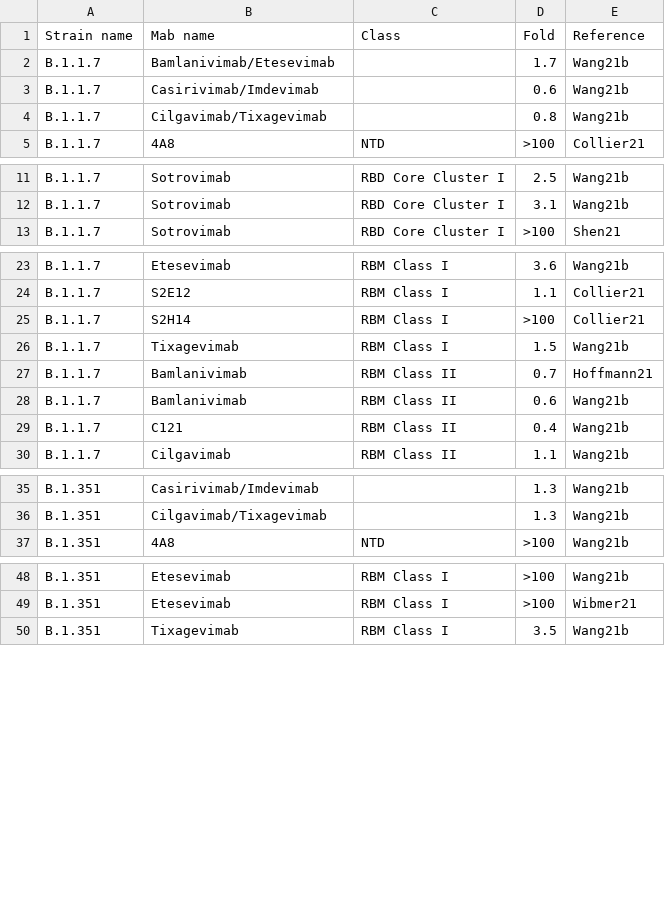
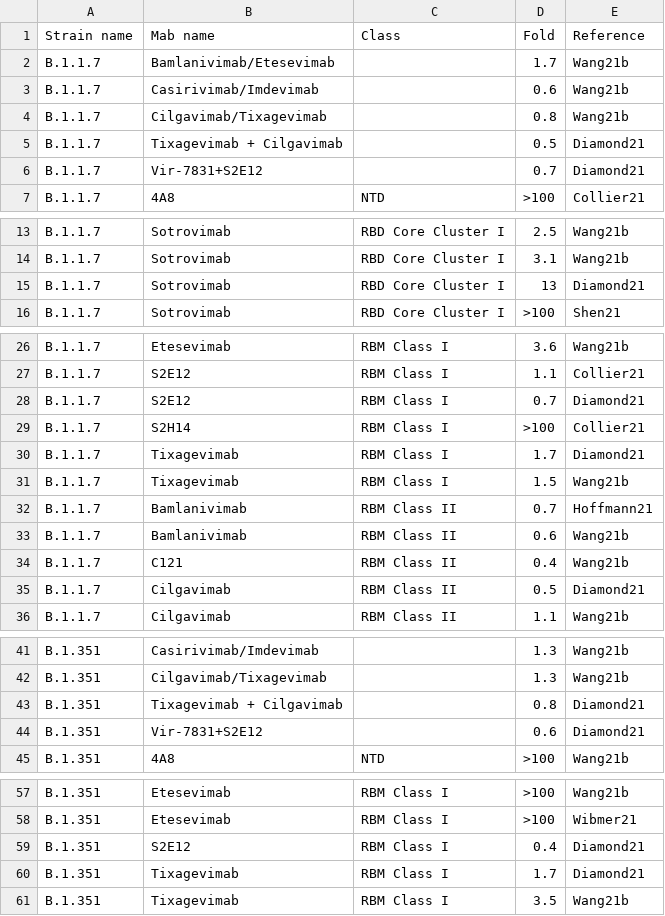
Before and after one commit to hivdb/covid-drdb-reports, a CSV file: susceptibility-data_files/table/TableS5.csv, drawn as a sheet; only a part is shown, gaps mark what is left out; the diff covers the shown part only.

```diff
--- a/susceptibility-data_files/table/TableS5.csv
+++ b/susceptibility-data_files/table/TableS5.csv
@@ -4,2 +4,4 @@ B.1.1.7,Casirivimab/Imdevimab,,0.6,Wang21b
 B.1.1.7,Cilgavimab/Tixagevimab,,0.8,Wang21b
+B.1.1.7,Tixagevimab + Cilgavimab,,0.5,Diamond21
+B.1.1.7,Vir-7831+S2E12,,0.7,Diamond21
 B.1.1.7,4A8,NTD,>100,Collier21
@@ -12,2 +14,3 @@ B.1.1.7,Sotrovimab,RBD Core Cluster I,2.5,Wang21b
 B.1.1.7,Sotrovimab,RBD Core Cluster I,3.1,Wang21b
+B.1.1.7,Sotrovimab,RBD Core Cluster I,13,Diamond21
 B.1.1.7,Sotrovimab,RBD Core Cluster I,>100,Shen21
@@ -24,3 +27,5 @@ B.1.1.7,Etesevimab,RBM Class I,3.6,Wang21b
 B.1.1.7,S2E12,RBM Class I,1.1,Collier21
+B.1.1.7,S2E12,RBM Class I,0.7,Diamond21
 B.1.1.7,S2H14,RBM Class I,>100,Collier21
+B.1.1.7,Tixagevimab,RBM Class I,1.7,Diamond21
 B.1.1.7,Tixagevimab,RBM Class I,1.5,Wang21b
@@ -29,2 +34,3 @@ B.1.1.7,Bamlanivimab,RBM Class II,0.6,Wang21b
 B.1.1.7,C121,RBM Class II,0.4,Wang21b
+B.1.1.7,Cilgavimab,RBM Class II,0.5,Diamond21
 B.1.1.7,Cilgavimab,RBM Class II,1.1,Wang21b
@@ -36,2 +42,4 @@ B.1.351,Casirivimab/Imdevimab,,1.3,Wang21b
 B.1.351,Cilgavimab/Tixagevimab,,1.3,Wang21b
+B.1.351,Tixagevimab + Cilgavimab,,0.8,Diamond21
+B.1.351,Vir-7831+S2E12,,0.6,Diamond21
 B.1.351,4A8,NTD,>100,Wang21b
@@ -49,2 +58,4 @@ B.1.351,Etesevimab,RBM Class I,>100,Wang21b
 B.1.351,Etesevimab,RBM Class I,>100,Wibmer21
+B.1.351,S2E12,RBM Class I,0.4,Diamond21
+B.1.351,Tixagevimab,RBM Class I,1.7,Diamond21
 B.1.351,Tixagevimab,RBM Class I,3.5,Wang21b
```
Also changed, not shown: 2 added rows elsewhere in this file, susceptibility-data_files/table/TableS3.csv, susceptibility-data_files/table/TableS4.csv, 17 other files.
